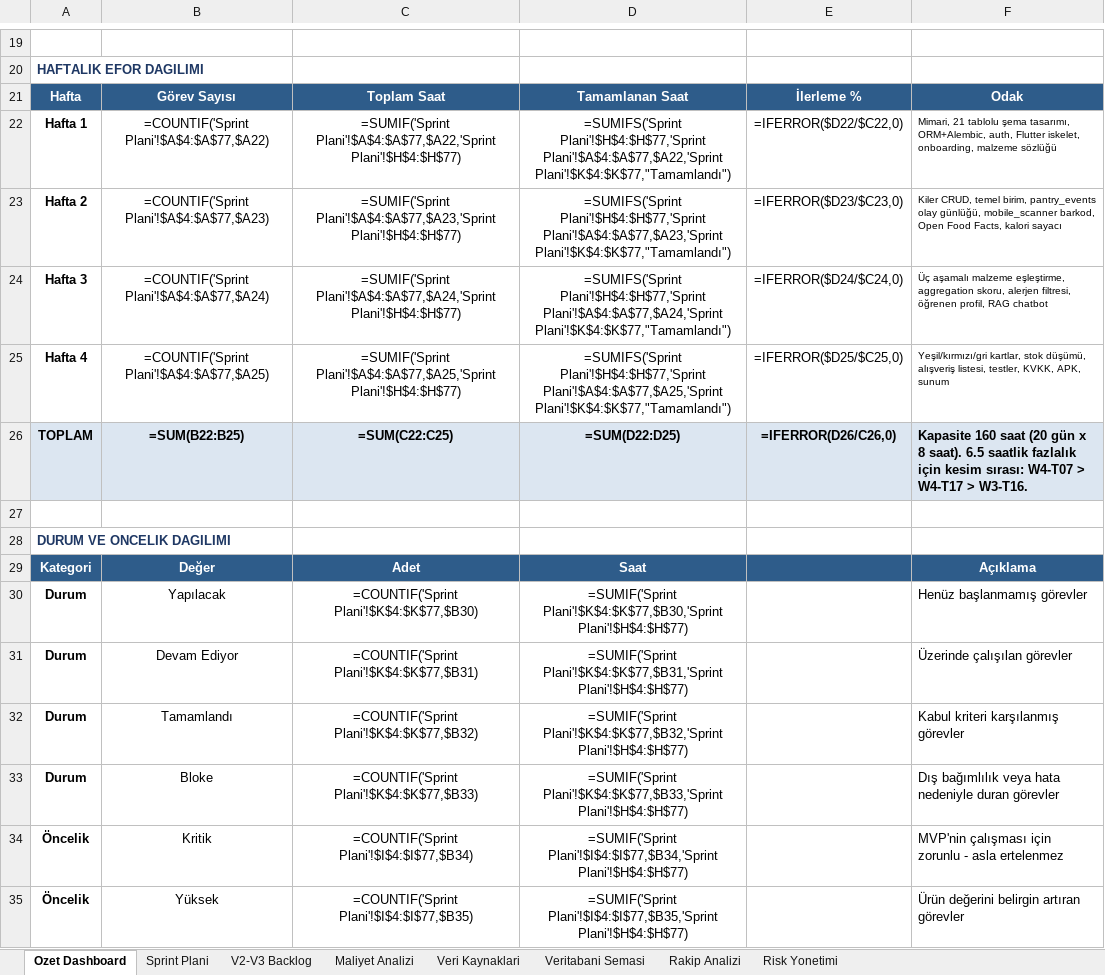
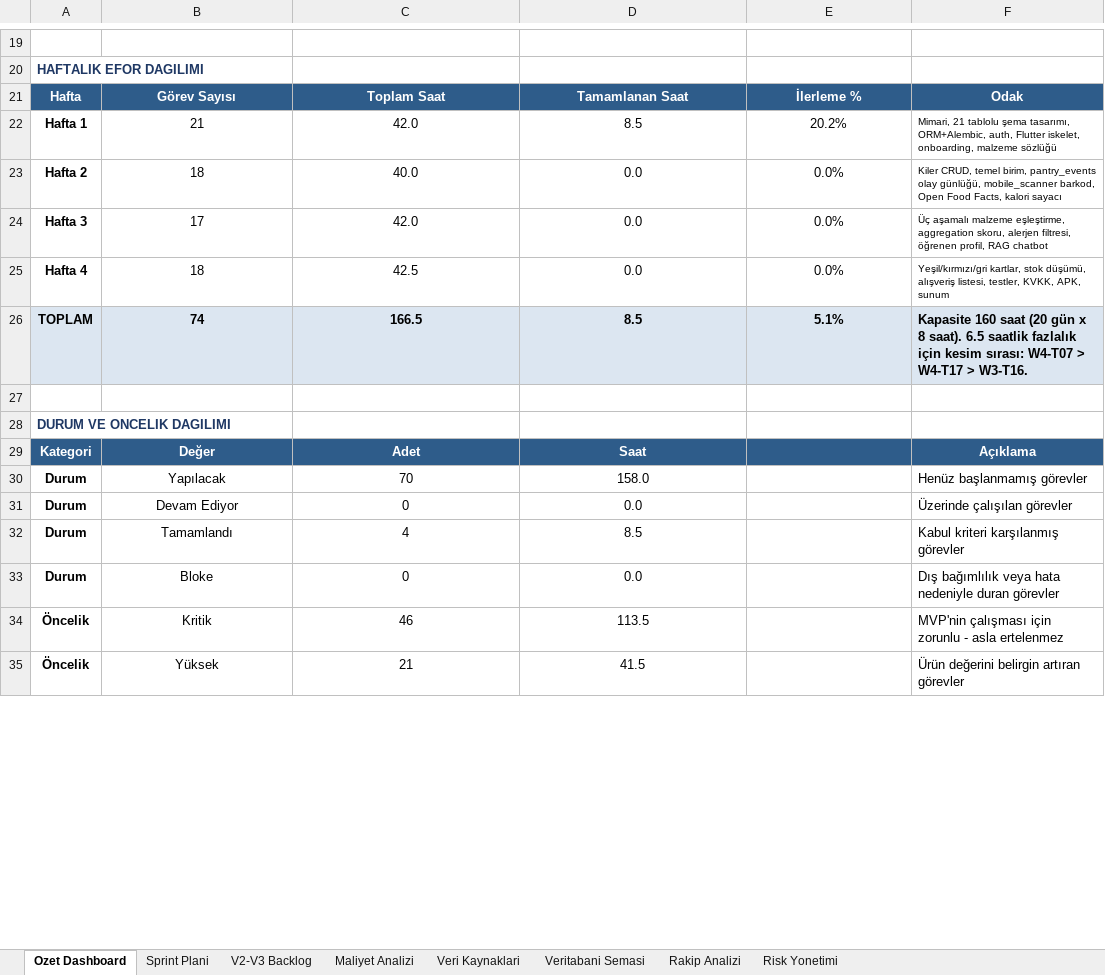
Before and after one commit to ekinkn25/kiler, an Excel workbook: docs/Kalori_Sayaci_20_Gunluk_Staj_Plani.xlsx, sheet Ozet Dashboard, drawn as a sheet; only a part is shown, gaps mark what is left out; values as stored, in another font and other column widths than the file's, no borders; formulas without a stored value are shown as written; the diff covers the shown part only; the diff names each change by its address in the sheet, - before the commit and + after, or states it on an @@ line.

Commit message:
birinci günün görevleri bitirilmiştir ve excelde işaretlenmiştir

```diff
--- a/docs/Kalori_Sayaci_20_Gunluk_Staj_Plani.xlsx (sheet Ozet Dashboard)
+++ b/docs/Kalori_Sayaci_20_Gunluk_Staj_Plani.xlsx (sheet Ozet Dashboard)
-B22: =COUNTIF('Sprint Plani'!$A$4:$A$77,$A22)
+B22: 21
-C22: =SUMIF('Sprint Plani'!$A$4:$A$77,$A22,'Sprint Plani'!$H$4:$H$77)
+C22: 42.0
-D22: =SUMIFS('Sprint Plani'!$H$4:$H$77,'Sprint Plani'!$A$4:$A$77,$A22,'Sprint Plani'!$K$4:$K$77,"Tamamlandı")
+D22: 8.5
-E22: =IFERROR($D22/$C22,0)
+E22: 20.2%
-B23: =COUNTIF('Sprint Plani'!$A$4:$A$77,$A23)
+B23: 18
-C23: =SUMIF('Sprint Plani'!$A$4:$A$77,$A23,'Sprint Plani'!$H$4:$H$77)
+C23: 40.0
-D23: =SUMIFS('Sprint Plani'!$H$4:$H$77,'Sprint Plani'!$A$4:$A$77,$A23,'Sprint Plani'!$K$4:$K$77,"Tamamlandı")
+D23: 0.0
-E23: =IFERROR($D23/$C23,0)
+E23: 0.0%
-B24: =COUNTIF('Sprint Plani'!$A$4:$A$77,$A24)
+B24: 17
-C24: =SUMIF('Sprint Plani'!$A$4:$A$77,$A24,'Sprint Plani'!$H$4:$H$77)
+C24: 42.0
-D24: =SUMIFS('Sprint Plani'!$H$4:$H$77,'Sprint Plani'!$A$4:$A$77,$A24,'Sprint Plani'!$K$4:$K$77,"Tamamlandı")
+D24: 0.0
-E24: =IFERROR($D24/$C24,0)
+E24: 0.0%
-B25: =COUNTIF('Sprint Plani'!$A$4:$A$77,$A25)
+B25: 18
-C25: =SUMIF('Sprint Plani'!$A$4:$A$77,$A25,'Sprint Plani'!$H$4:$H$77)
+C25: 42.5
-D25: =SUMIFS('Sprint Plani'!$H$4:$H$77,'Sprint Plani'!$A$4:$A$77,$A25,'Sprint Plani'!$K$4:$K$77,"Tamamlandı")
+D25: 0.0
-E25: =IFERROR($D25/$C25,0)
+E25: 0.0%
-B26: =SUM(B22:B25)
+B26: 74
-C26: =SUM(C22:C25)
+C26: 166.5
-D26: =SUM(D22:D25)
+D26: 8.5
-E26: =IFERROR(D26/C26,0)
+E26: 5.1%
-C30: =COUNTIF('Sprint Plani'!$K$4:$K$77,$B30)
+C30: 70
-D30: =SUMIF('Sprint Plani'!$K$4:$K$77,$B30,'Sprint Plani'!$H$4:$H$77)
+D30: 158.0
-C31: =COUNTIF('Sprint Plani'!$K$4:$K$77,$B31)
+C31: 0
-D31: =SUMIF('Sprint Plani'!$K$4:$K$77,$B31,'Sprint Plani'!$H$4:$H$77)
+D31: 0.0
-C32: =COUNTIF('Sprint Plani'!$K$4:$K$77,$B32)
+C32: 4
-D32: =SUMIF('Sprint Plani'!$K$4:$K$77,$B32,'Sprint Plani'!$H$4:$H$77)
+D32: 8.5
-C33: =COUNTIF('Sprint Plani'!$K$4:$K$77,$B33)
+C33: 0
-D33: =SUMIF('Sprint Plani'!$K$4:$K$77,$B33,'Sprint Plani'!$H$4:$H$77)
+D33: 0.0
-C34: =COUNTIF('Sprint Plani'!$I$4:$I$77,$B34)
+C34: 46
-D34: =SUMIF('Sprint Plani'!$I$4:$I$77,$B34,'Sprint Plani'!$H$4:$H$77)
+D34: 113.5
-C35: =COUNTIF('Sprint Plani'!$I$4:$I$77,$B35)
+C35: 21
-D35: =SUMIF('Sprint Plani'!$I$4:$I$77,$B35,'Sprint Plani'!$H$4:$H$77)
+D35: 41.5
```
Also changed, not shown: 4 edited cells elsewhere in this sheet, sheet Maliyet Analizi, sheet Sprint Plani.
